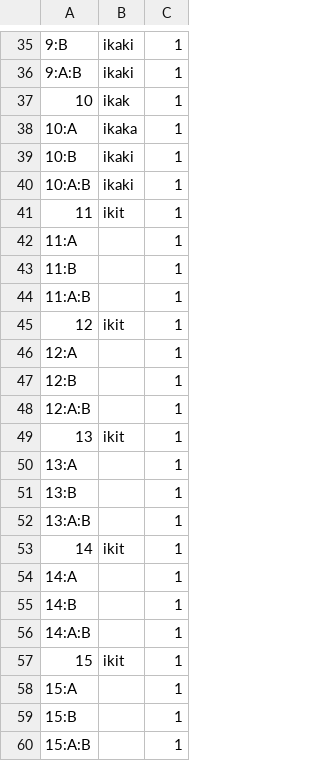
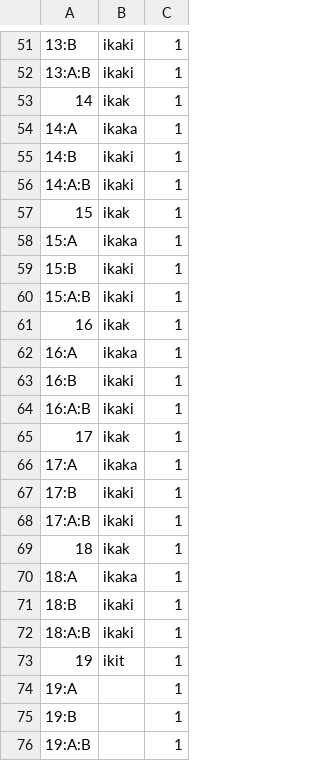
Before and after one commit to mchriscuit/grammatical_spaces, a CSV file: parameters/data/prickett/all/prickett-cf-full.csv, drawn as a sheet; only a part is shown, gaps mark what is left out; the shorter side is filled out with more unchanged rows; the diff covers the shown part only; the diff names each change by its address in the sheet, - before the commit and + after, or states it on an @@ line.

```diff
--- a/parameters/data/prickett/all/prickett-cf-full.csv
+++ b/parameters/data/prickett/all/prickett-cf-full.csv
@@ column A renumbered between rows 17 and 128 @@
+row 57: 15 | ikak | 1
+row 58: 15:A | ikaka | 1
+row 59: 15:B | ikaki | 1
+row 60: 15:A:B | ikaki | 1
+row 61: 16 | ikak | 1
+row 62: 16:A | ikaka | 1
+row 63: 16:B | ikaki | 1
+row 64: 16:A:B | ikaki | 1
+row 65: 17 | ikak | 1
+row 66: 17:A | ikaka | 1
+row 67: 17:B | ikaki | 1
+row 68: 17:A:B | ikaki | 1
+row 69: 18 | ikak | 1
+row 70: 18:A | ikaka | 1
+row 71: 18:B | ikaki | 1
+row 72: 18:A:B | ikaki | 1
+row 73: 19 | ikit | 1
+row 74: 19:A |  | 1
+row 75: 19:B |  | 1
+row 76: 19:A:B |  | 1
```
Also changed, not shown: 44 added rows elsewhere in this file, parameters/data/prickett/all/prickett-b-full.csv, parameters/data/prickett/all/prickett-cb-full.csv, 1 other file.
